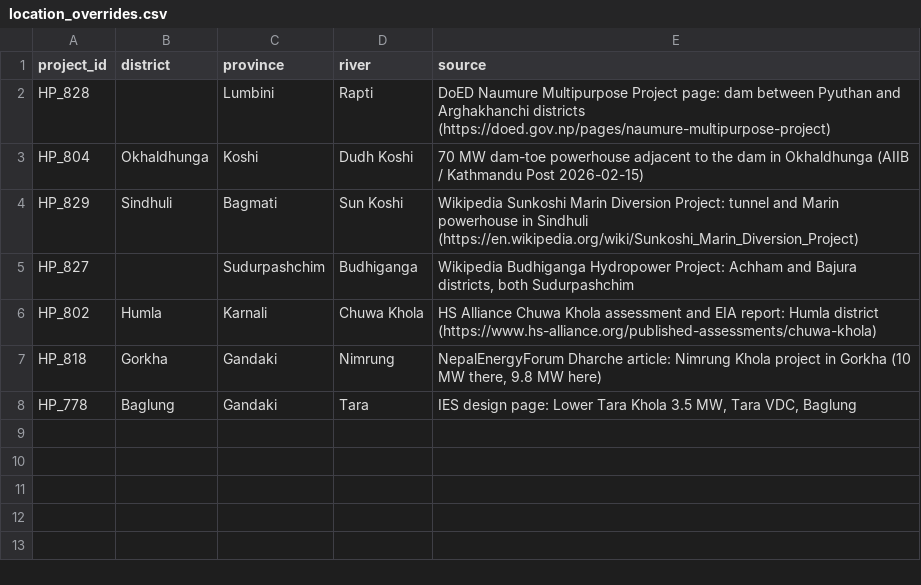
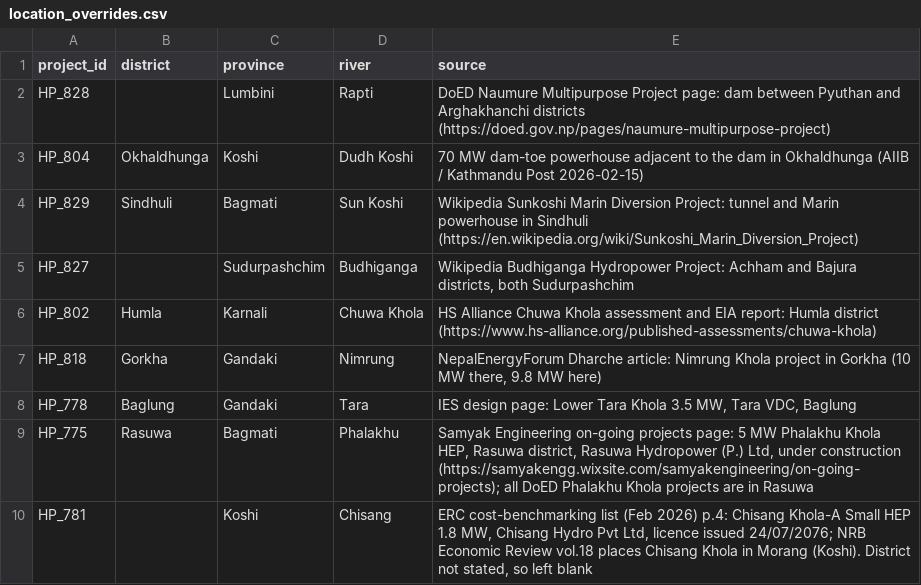
Before and after one commit to abinbyanjankar-HellRider/nepal-hydropower, a CSV file: data/location_overrides.csv, drawn as a sheet; the diff names each change by its address in the sheet, - before the commit and + after, or states it on an @@ line.

```diff
--- a/data/location_overrides.csv
+++ b/data/location_overrides.csv
+row 9: HP_775 | Rasuwa | Bagmati | Phalakhu | Samyak Engineering on-going projects page: 5 MW Phalakhu Khola HEP, Rasuwa district, Rasuwa Hydropower (P.) Ltd, under construction (https://samyakengg.wixsite.com/samyakengineering/on-going-projects); all DoED Phalakhu Khola projects are in Rasuwa
+row 10: HP_781 |  | Koshi | Chisang | ERC cost-benchmarking list (Feb 2026) p.4: Chisang Khola-A Small HEP 1.8 MW, Chisang Hydro Pvt Ltd, licence issued 24/07/2076; NRB Economic Review vol.18 places Chisang Khola in Morang (Koshi). District not stated, so left blank
```
Also changed, not shown: 6 other files.
